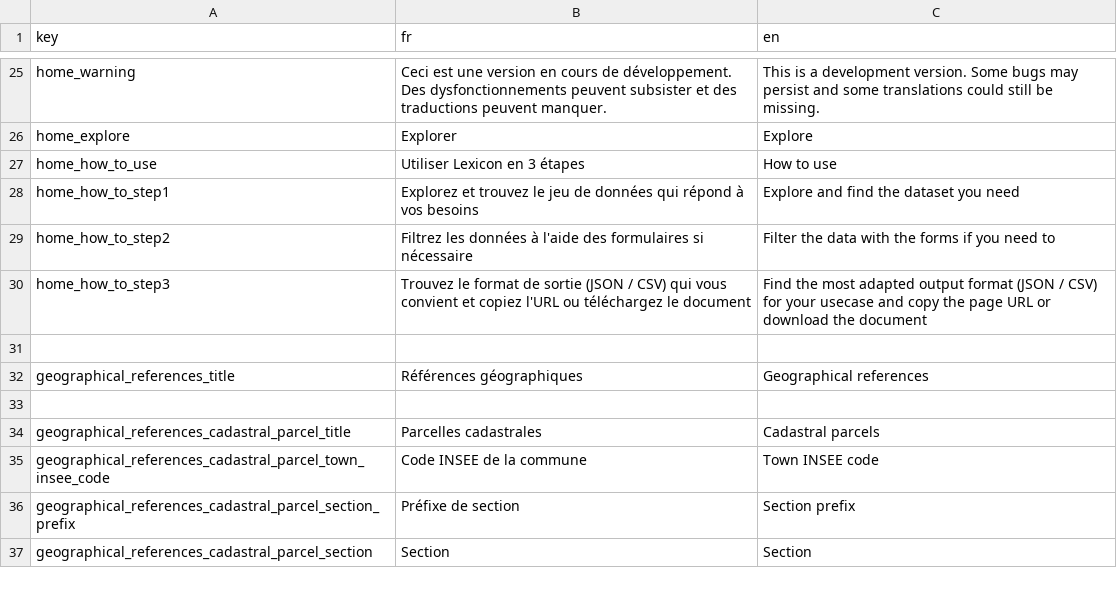
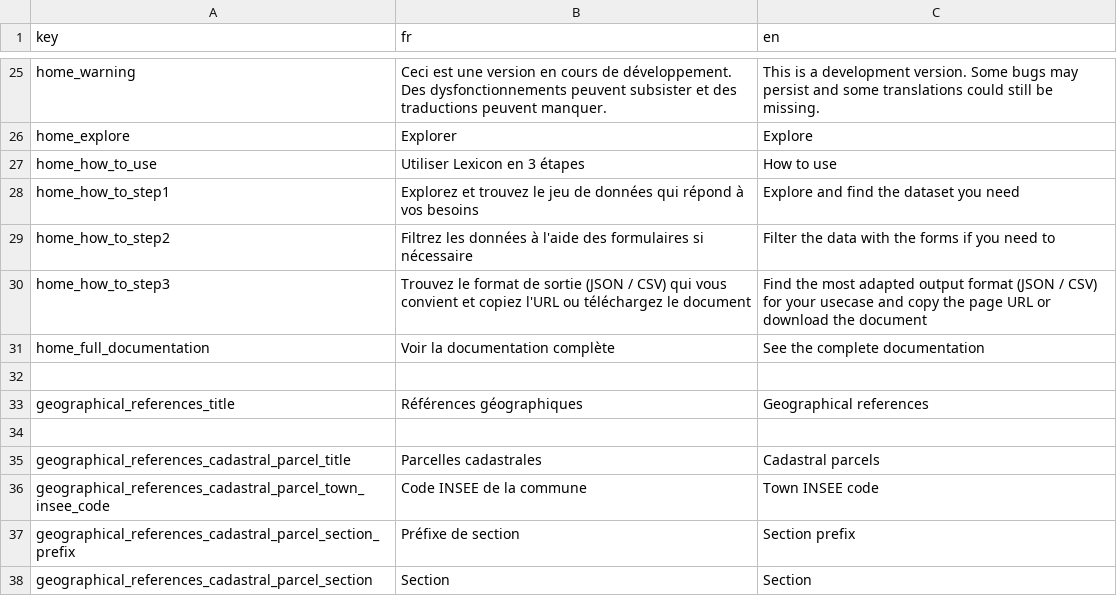
Before and after one commit to osfarm/lexicon-rest-api, a CSV file: src/assets/translations.csv, drawn as a sheet; only a part is shown, gaps mark what is left out.

Commit message:
Reworks home page

```diff
--- a/src/assets/translations.csv
+++ b/src/assets/translations.csv
@@ -30,2 +30,3 @@ home_how_to_step2,Filtrez les données à l'aide des formulaires si nécessaire,
 home_how_to_step3,Trouvez le format de sortie (JSON / CSV) qui vous convient et copiez l'URL ou téléchargez le document,Find the most adapted output format (JSON / CSV) for your usecase and copy the page URL or download the document
+home_full_documentation,Voir la documentation complète,See the complete documentation
 
```
Also changed, not shown: 15 other files.
